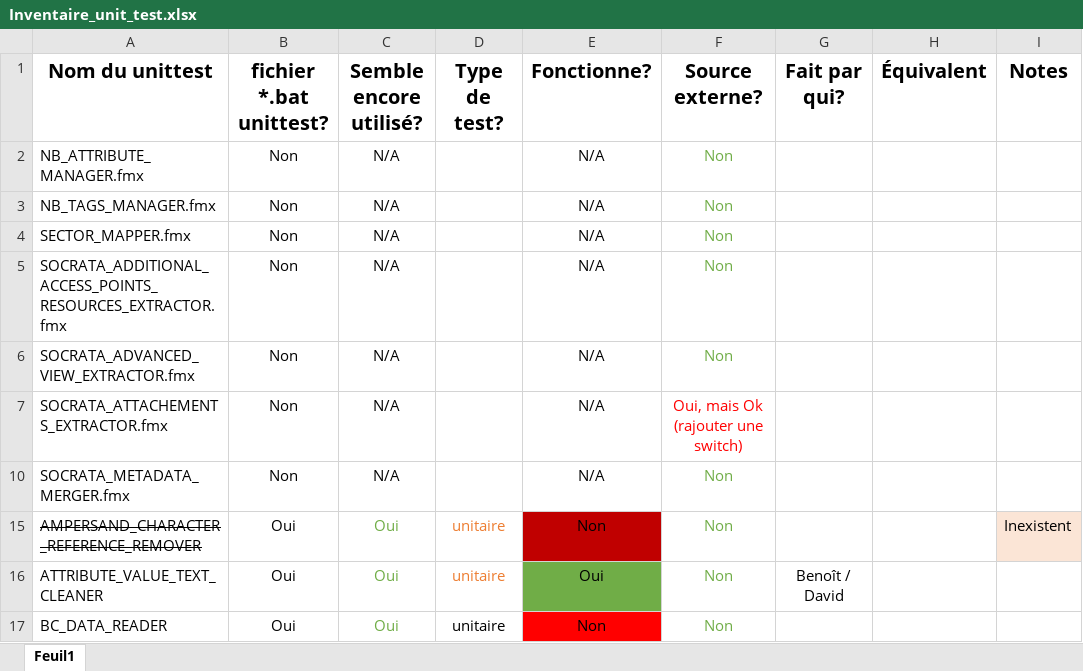
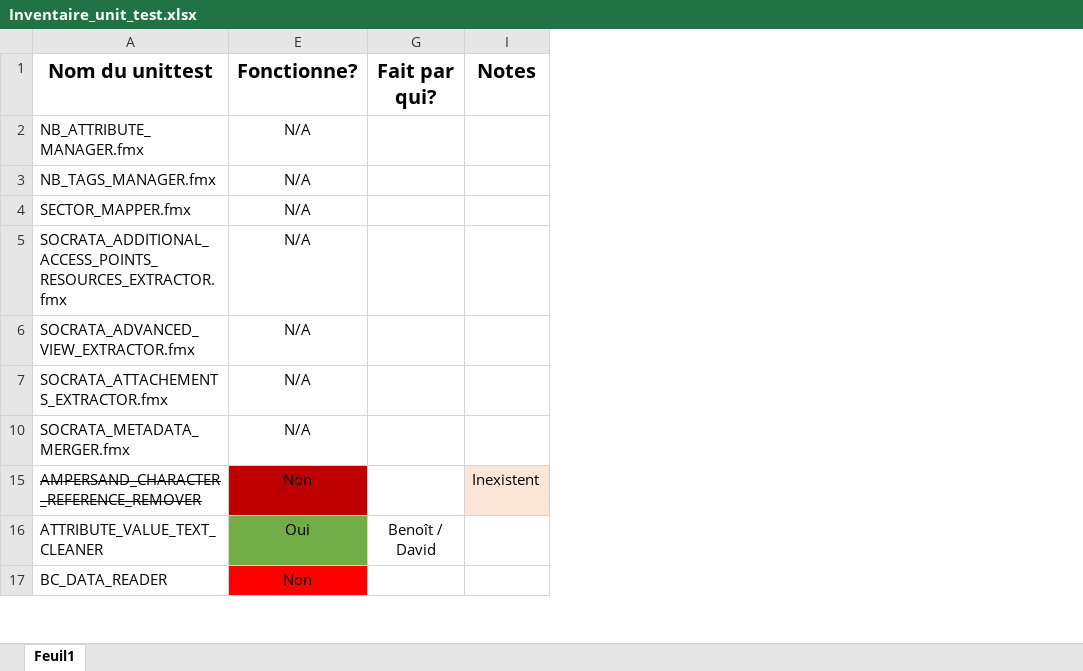
Before and after one commit to federal-geospatial-platform/fgp-metadata-proxy, an Excel workbook: FME_files/UNIT_TESTS/Inventaire_unit_test.xlsx, sheet Feuil1, drawn as a sheet; only a part is shown; values as stored, in another font and other column widths than the file's, no borders; the diff names each change by its address in the sheet, - before the commit and + after, or states it on an @@ line.

Commit message:
Tests Unitaires. Mise à jour 17Jan
Mise à Jour des descriptions dans le fichier de l'inventaire.

```diff
--- a/FME_files/UNIT_TESTS/Inventaire_unit_test.xlsx (sheet Feuil1)
+++ b/FME_files/UNIT_TESTS/Inventaire_unit_test.xlsx (sheet Feuil1)
@@ column B (fichier *.bat unittest?) hidden, rows 2-17: Non | Non | Non | Non | Non | Non | Non | Oui | Oui | Oui @@
@@ column C (Semble encore utilisé?) hidden, rows 2-17: N/A | N/A | N/A | N/A | N/A | N/A | N/A | Oui | Oui | Oui @@
@@ column D (Type de test?) hidden, rows 15-17: all unitaire @@
@@ column F (Source externe?) hidden, rows 2-17: Non | Non | Non | Non | Non | Oui, mais Ok (rajouter une switch) | Non | Non | Non | Non @@
@@ column H (Équivalent) hidden, empty @@
```
Also changed, not shown: 12 other files.
